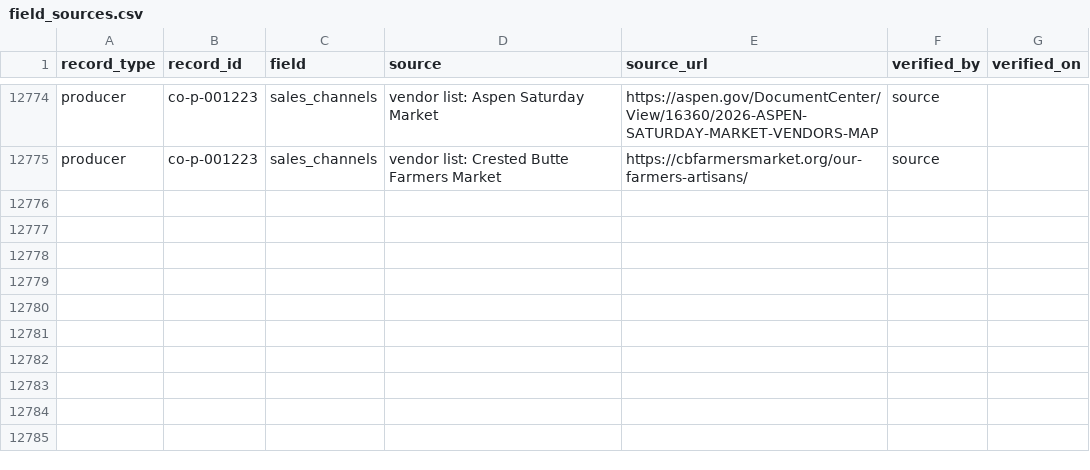
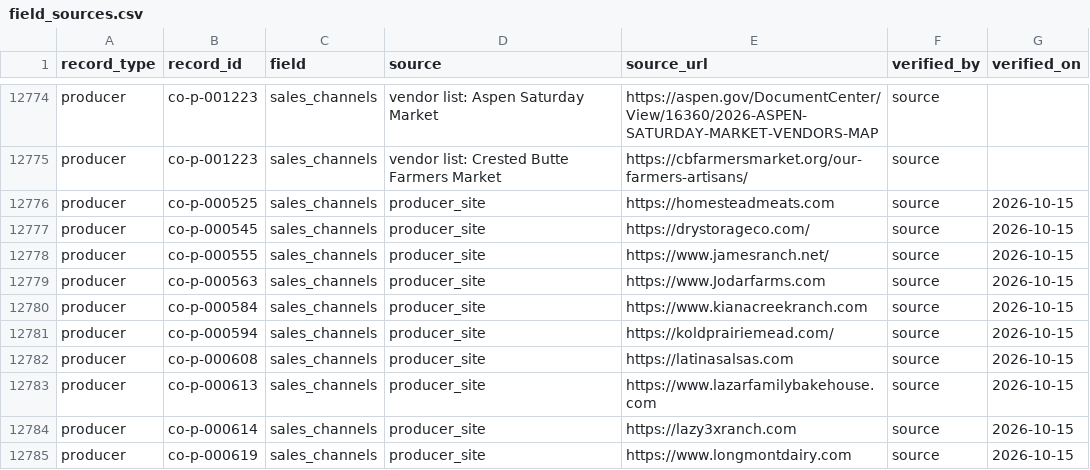
Before and after one commit to open-food-web/colorado-open-food-web, a CSV file: data/colorado/field_sources.csv, drawn as a sheet; only a part is shown, gaps mark what is left out; the diff names each change by its address in the sheet, - before the commit and + after, or states it on an @@ line.

```diff
--- a/data/colorado/field_sources.csv
+++ b/data/colorado/field_sources.csv
+row 12776: producer | co-p-000525 | sales_channels | producer_site | https://homesteadmeats.com | source | 2026-10-15
+row 12777: producer | co-p-000545 | sales_channels | producer_site | https://drystorageco.com/ | source | 2026-10-15
+row 12778: producer | co-p-000555 | sales_channels | producer_site | https://www.jamesranch.net/ | source | 2026-10-15
+row 12779: producer | co-p-000563 | sales_channels | producer_site | https://www.Jodarfarms.com | source | 2026-10-15
+row 12780: producer | co-p-000584 | sales_channels | producer_site | https://www.kianacreekranch.com | source | 2026-10-15
+row 12781: producer | co-p-000594 | sales_channels | producer_site | https://koldprairiemead.com/ | source | 2026-10-15
+row 12782: producer | co-p-000608 | sales_channels | producer_site | https://latinasalsas.com | source | 2026-10-15
+row 12783: producer | co-p-000613 | sales_channels | producer_site | https://www.lazarfamilybakehouse.com | source | 2026-10-15
+row 12784: producer | co-p-000614 | sales_channels | producer_site | https://lazy3xranch.com | source | 2026-10-15
+row 12785: producer | co-p-000619 | sales_channels | producer_site | https://www.longmontdairy.com | source | 2026-10-15
```
Also changed, not shown: data/colorado/producers.csv.
